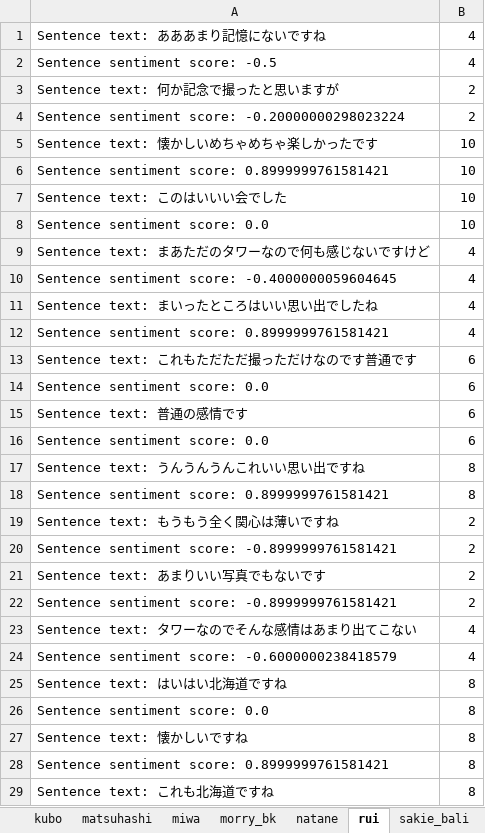
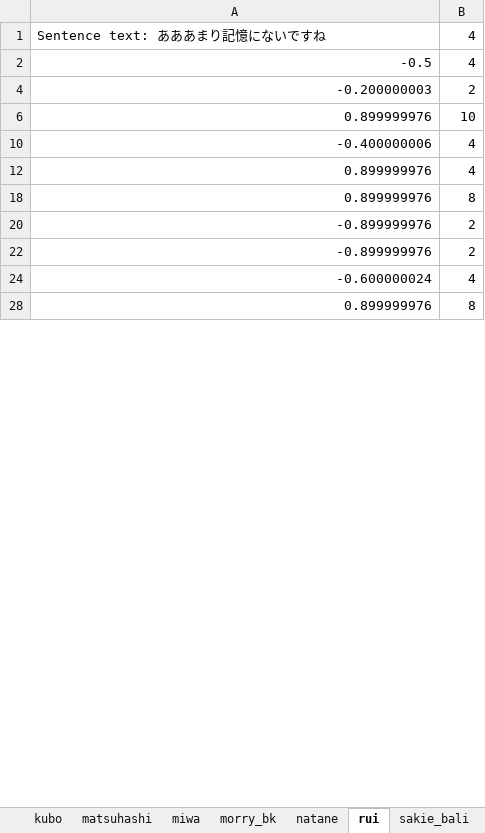
Before and after one commit to skisa31/senior-thesis, an Excel workbook: result/sentiment_analysis/score3.xlsx, sheet rui, drawn as a sheet; only a part is shown; values as stored, in another font and other column widths than the file's, no borders; the diff covers the shown part only; the diff names each change by its address in the sheet, - before the commit and + after, or states it on an @@ line.

```diff
--- a/result/sentiment_analysis/score3.xlsx (sheet rui)
+++ b/result/sentiment_analysis/score3.xlsx (sheet rui)
-A2: Sentence sentiment score: -0.5
+A2: -0.5
@@ row 3 hidden: Sentence text: 何か記念で撮ったと思いますが | 2 @@
-A4: Sentence sentiment score: -0.20000000298023224
+A4: -0.200000003
@@ row 5 hidden: Sentence text: 懐かしいめちゃめちゃ楽しかったです | 10 @@
-A6: Sentence sentiment score: 0.8999999761581421
+A6: 0.899999976
@@ row 7 hidden: Sentence text: このはいいい会でした | 10 @@
-row 8: Sentence sentiment score: 0.0 | 10
@@ row 9 hidden: Sentence text: まあただのタワーなので何も感じないですけど | 4 @@
-A10: Sentence sentiment score: -0.4000000059604645
+A10: -0.400000006
@@ row 11 hidden: Sentence text: まいったところはいい思い出でしたね | 4 @@
-A12: Sentence sentiment score: 0.8999999761581421
+A12: 0.899999976
@@ row 13 hidden: Sentence text: これもただただ撮っただけなのです普通です | 6 @@
-row 14: Sentence sentiment score: 0.0 | 6
@@ row 15 hidden: Sentence text: 普通の感情です | 6 @@
-row 16: Sentence sentiment score: 0.0 | 6
@@ row 17 hidden: Sentence text: うんうんうんこれいい思い出ですね | 8 @@
-A18: Sentence sentiment score: 0.8999999761581421
+A18: 0.899999976
@@ row 19 hidden: Sentence text: もうもう全く関心は薄いですね | 2 @@
-A20: Sentence sentiment score: -0.8999999761581421
+A20: -0.899999976
@@ row 21 hidden: Sentence text: あまりいい写真でもないです | 2 @@
-A22: Sentence sentiment score: -0.8999999761581421
+A22: -0.899999976
@@ row 23 hidden: Sentence text: タワーなのでそんな感情はあまり出てこない | 4 @@
-A24: Sentence sentiment score: -0.6000000238418579
+A24: -0.600000024
@@ row 25 hidden: Sentence text: はいはい北海道ですね | 8 @@
-row 26: Sentence sentiment score: 0.0 | 8
@@ row 27 hidden: Sentence text: 懐かしいですね | 8 @@
-A28: Sentence sentiment score: 0.8999999761581421
+A28: 0.899999976
@@ row 29 hidden: Sentence text: これも北海道ですね | 8 @@
```
Also changed, not shown: 5 removed rows, 31 hidden or unhidden rows and 27 edited cells elsewhere in this sheet, sheet tatsuya, sheet sunmaru, sheet shizumizu, sheet tamafi, sheet miwa, sheet glueck, 17 more sheets, hidden cells, result/sentiment_analysis/score1.xlsx, result/sentiment_analysis/score2.xlsx, 28 other files.
